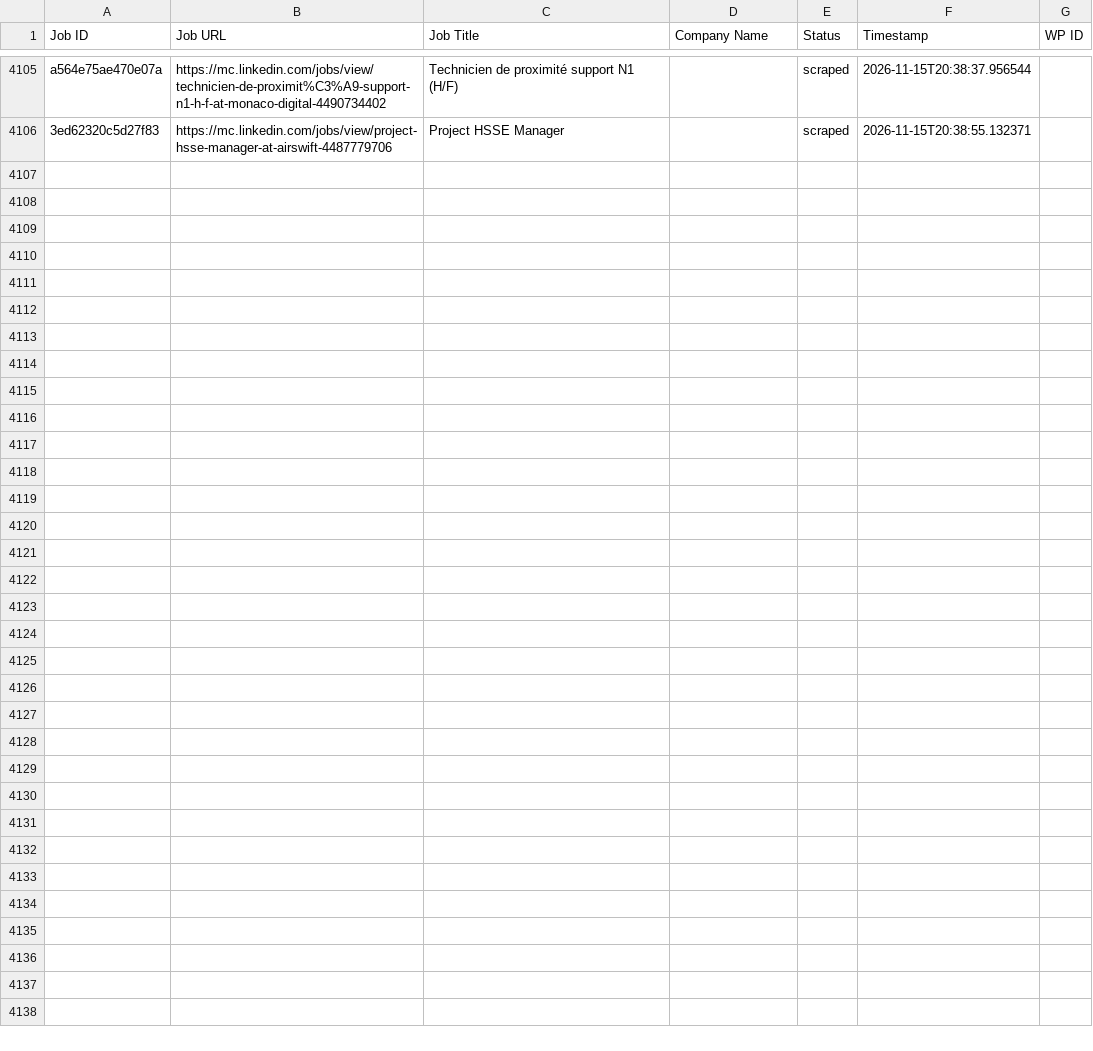
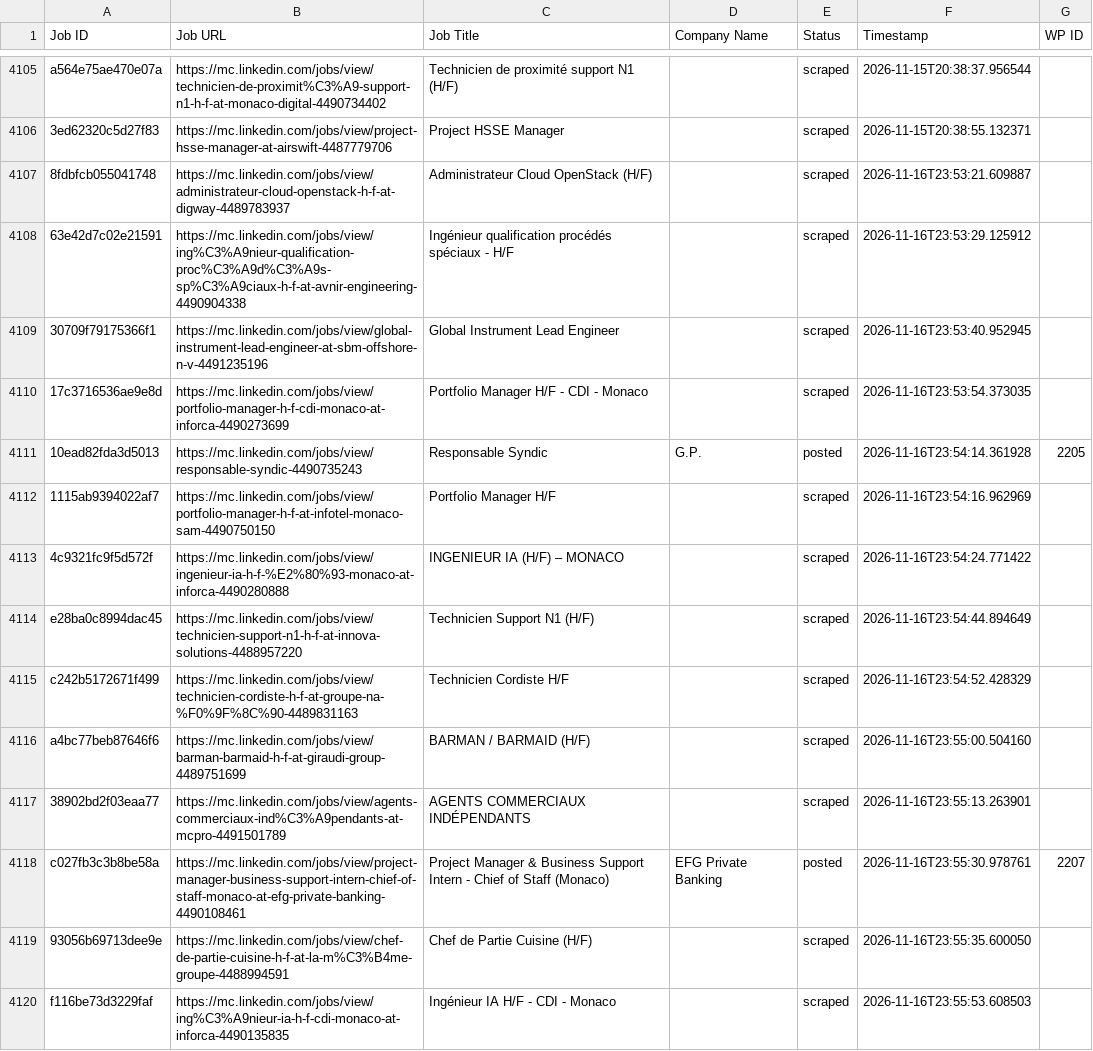
Before and after one commit to vindoky/mc, a CSV file: processed_jobs.csv, drawn as a sheet; only a part is shown, gaps mark what is left out.

```diff
--- a/processed_jobs.csv
+++ b/processed_jobs.csv
@@ -4133 +4133,15 @@ a564e75ae470e07a,https://mc.linkedin.com/jobs/view/technicien-de-proximit%C3%A9-
 3ed62320c5d27f83,https://mc.linkedin.com/jobs/view/project-hsse-manager-at-airswift-4487779706,Project HSSE Manager,,scraped,2026-11-15T20:38:55.132371,
+8fdbfcb055041748,https://mc.linkedin.com/jobs/view/administrateur-cloud-openstack-h-f-at-digway-4489783937,Administrateur Cloud OpenStack (H/F),,scraped,2026-11-16T23:53:21.609887,
+63e42d7c02e21591,https://mc.linkedin.com/jobs/view/ing%C3%A9nieur-qualification-proc%C3%A9d%C3%A9s-sp%C3%A9ciaux-h-f-at-avnir-engineering-4490904338,Ingénieur qualification procédés spéciaux - H/F,,scraped,2026-11-16T23:53:29.125912,
+30709f79175366f1,https://mc.linkedin.com/jobs/view/global-instrument-lead-engineer-at-sbm-offshore-n-v-4491235196,Global Instrument Lead Engineer,,scraped,2026-11-16T23:53:40.952945,
+17c3716536ae9e8d,https://mc.linkedin.com/jobs/view/portfolio-manager-h-f-cdi-monaco-at-inforca-4490273699,Portfolio Manager H/F - CDI - Monaco,,scraped,2026-11-16T23:53:54.373035,
+10ead82fda3d5013,https://mc.linkedin.com/jobs/view/responsable-syndic-4490735243,Responsable Syndic,G.P.,posted,2026-11-16T23:54:14.361928,2205
+1115ab9394022af7,https://mc.linkedin.com/jobs/view/portfolio-manager-h-f-at-infotel-monaco-sam-4490750150,Portfolio Manager H/F,,scraped,2026-11-16T23:54:16.962969,
+4c9321fc9f5d572f,https://mc.linkedin.com/jobs/view/ingenieur-ia-h-f-%E2%80%93-monaco-at-inforca-4490280888,INGENIEUR IA (H/F) – MONACO,,scraped,2026-11-16T23:54:24.771422,
+e28ba0c8994dac45,https://mc.linkedin.com/jobs/view/technicien-support-n1-h-f-at-innova-solutions-4488957220,Technicien Support N1 (H/F),,scraped,2026-11-16T23:54:44.894649,
+c242b5172671f499,https://mc.linkedin.com/jobs/view/technicien-cordiste-h-f-at-groupe-na-%F0%9F%8C%90-4489831163,Technicien Cordiste H/F,,scraped,2026-11-16T23:54:52.428329,
+a4bc77beb87646f6,https://mc.linkedin.com/jobs/view/barman-barmaid-h-f-at-giraudi-group-4489751699,BARMAN / BARMAID (H/F),,scraped,2026-11-16T23:55:00.504160,
+38902bd2f03eaa77,https://mc.linkedin.com/jobs/view/agents-commerciaux-ind%C3%A9pendants-at-mcpro-4491501789,AGENTS COMMERCIAUX INDÉPENDANTS,,scraped,2026-11-16T23:55:13.263901,
+c027fb3c3b8be58a,https://mc.linkedin.com/jobs/view/project-manager-business-support-intern-chief-of-staff-monaco-at-efg-private-banking-4490108461,Project Manager & Business Support Intern - Chief of Staff (Monaco),EFG Private Banking,posted,2026-11-16T23:55:30.978761,2207
+93056b69713dee9e,https://mc.linkedin.com/jobs/view/chef-de-partie-cuisine-h-f-at-la-m%C3%B4me-groupe-4488994591,Chef de Partie Cuisine (H/F),,scraped,2026-11-16T23:55:35.600050,
+f116be73d3229faf,https://mc.linkedin.com/jobs/view/ing%C3%A9nieur-ia-h-f-cdi-monaco-at-inforca-4490135835,Ingénieur IA H/F - CDI - Monaco,,scraped,2026-11-16T23:55:53.608503,
```
